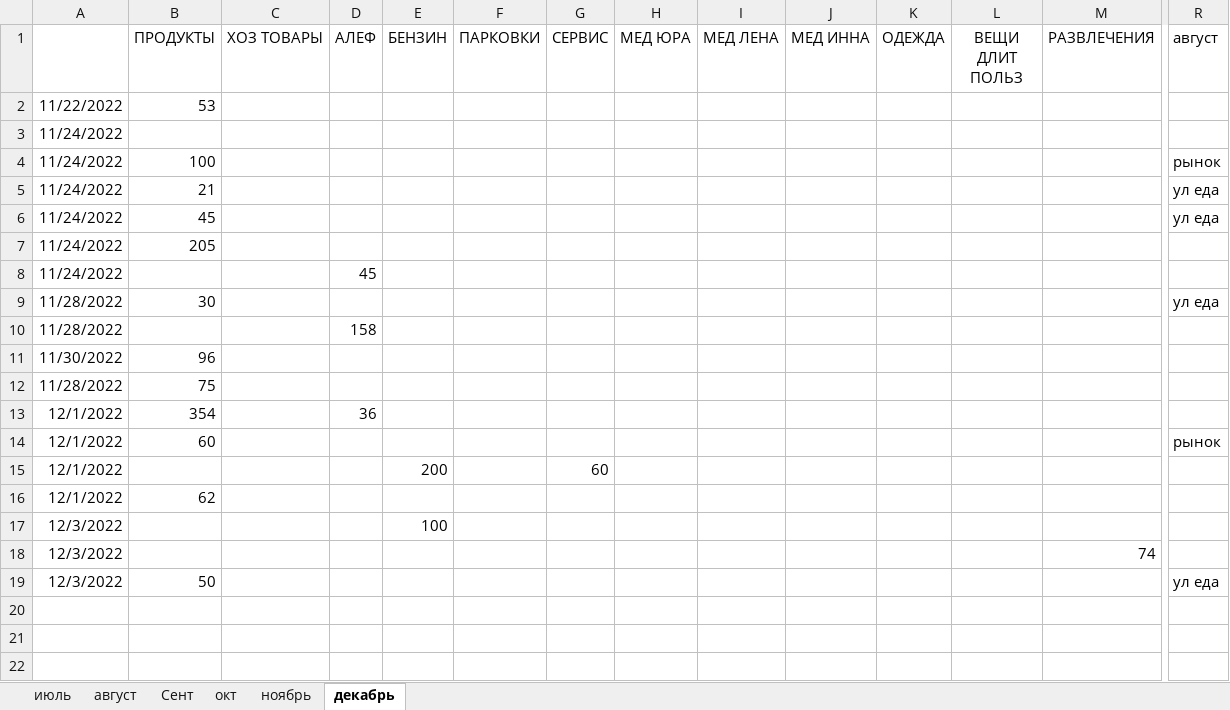
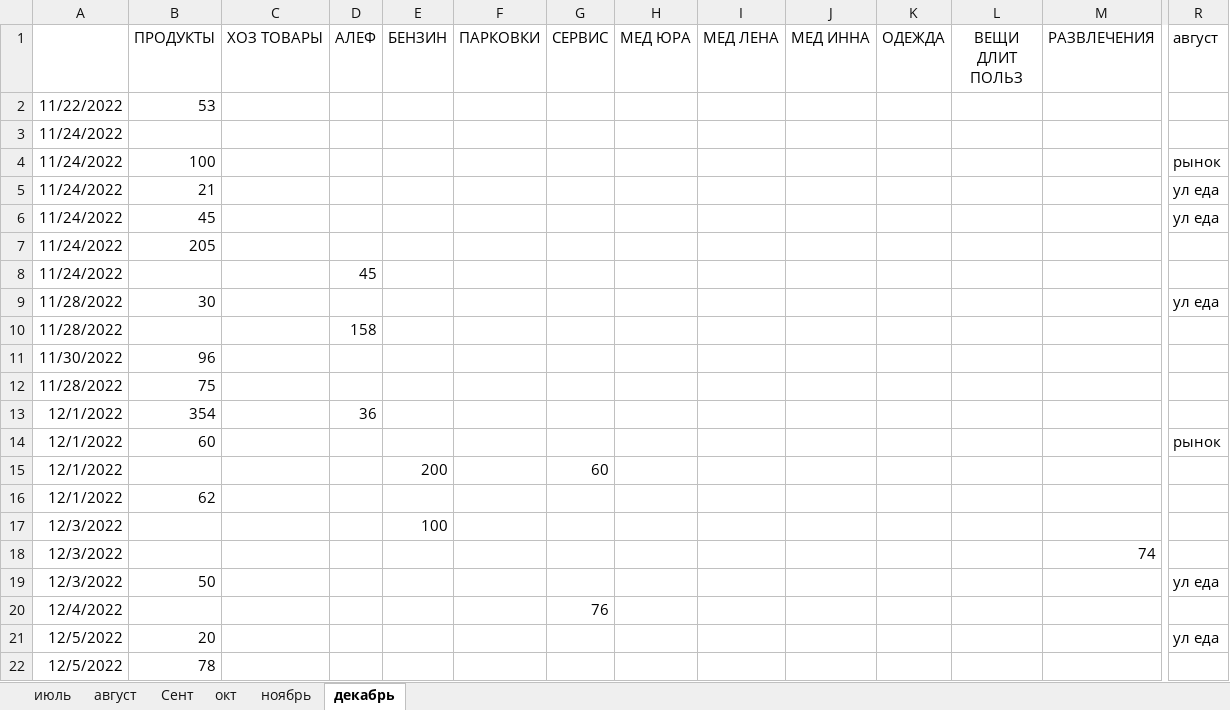
Before and after one commit to Yuorick/ISRAIL, an Excel workbook: BOOK_KEEP.xlsx, sheet декабрь, drawn as a sheet; only a part is shown, gaps mark what is left out; values as stored, in another font and other column widths than the file's, no borders; rows hold the shown columns only; the diff names each change by its address in the sheet, - before the commit and + after, or states it on an @@ line.

```diff
--- a/BOOK_KEEP.xlsx (sheet декабрь)
+++ b/BOOK_KEEP.xlsx (sheet декабрь)
+row 20: 12/4/2022 |  |  |  |  |  | 76
+row 21: 12/5/2022 | 20 |  |  |  |  |  |  |  |  |  |  |  | ул еда
+row 22: 12/5/2022 | 78
```
